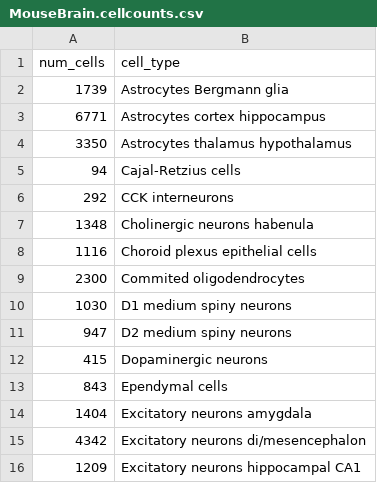
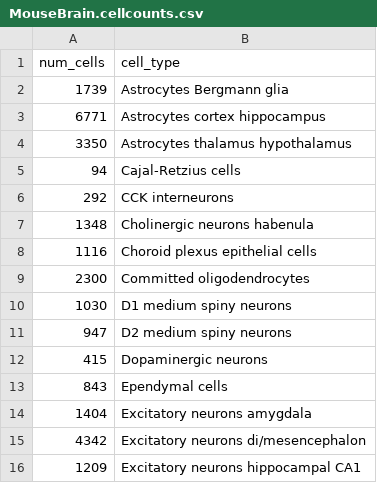
Before and after one commit to Nanostring-Biostats/CosMx-Cell-Profiles, a CSV file: Mouse/Brain/MouseBrain.cellcounts.csv, drawn as a sheet; only a part is shown.

Commit message:
reorganize mouse brain

```diff
--- a/Mouse/Brain/MouseBrain.cellcounts.csv
+++ b/Mouse/Brain/MouseBrain.cellcounts.csv
@@ -8,3 +8,3 @@ num_cells,cell_type
 1116,Choroid plexus epithelial cells
-2300,Commited oligodendrocytes
+2300,Committed oligodendrocytes
 1030,D1 medium spiny neurons
```
Also changed, not shown: Mouse/Brain/MouseBrain.profiles.csv, Mouse/Brain/MouseBrain.target.averages.csv, 1 other file.
